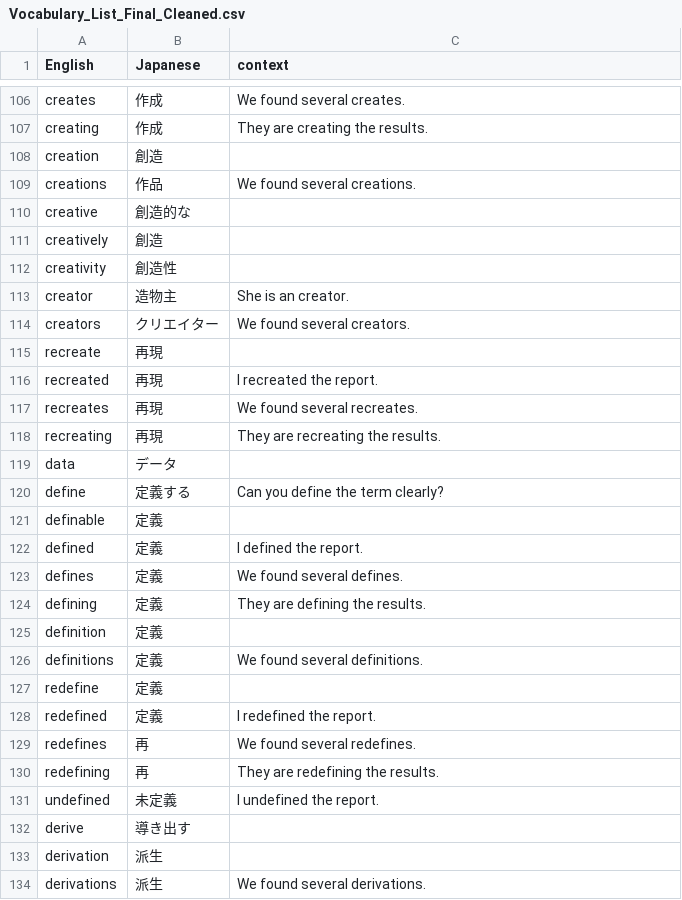
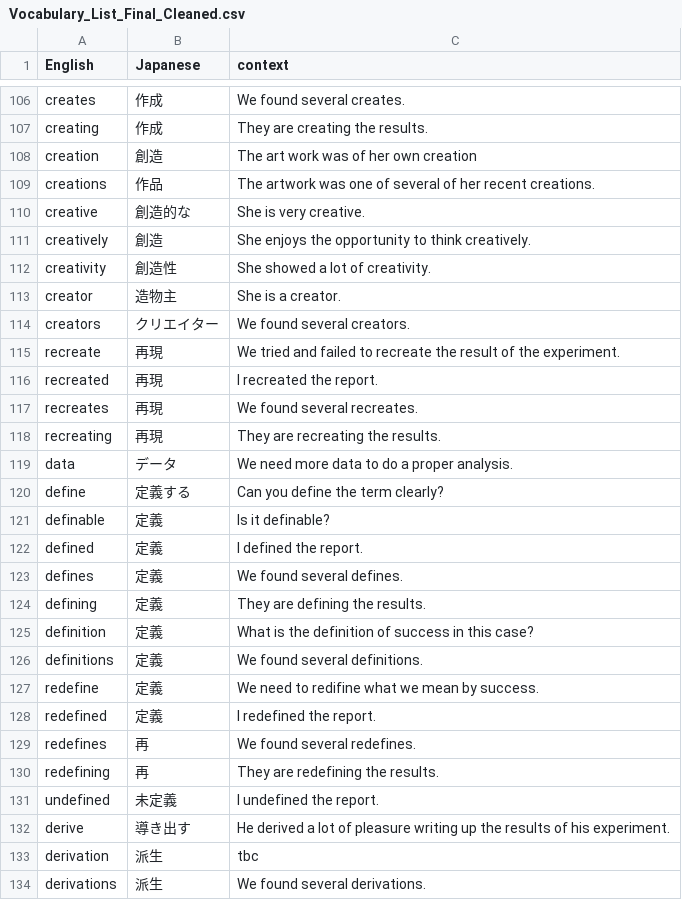
Before and after one commit to jamespnz/academic_english_vocab_builder, a CSV file: Vocabulary_List_Final_Cleaned.csv, drawn as a sheet; only a part is shown, gaps mark what is left out; the diff covers the shown part only.

```diff
--- a/Vocabulary_List_Final_Cleaned.csv
+++ b/Vocabulary_List_Final_Cleaned.csv
@@ -107,10 +107,10 @@ creates,"	作成",We found several creates.
 creating,"	作成",They are creating the results.
-creation,"	創造",
-creations,"	作品",We found several creations.
-creative,"	創造的な",
-creatively,"	創造",
-creativity,"	創造性",
-creator,"	造物主",She is an creator.
+creation,"	創造",The art work was of her own creation
+creations,"	作品",The artwork was one of several of her recent creations.
+creative,"	創造的な",She is very creative.
+creatively,"	創造",She enjoys the opportunity to think creatively.
+creativity,"	創造性",She showed a lot of creativity.
+creator,"	造物主",She is a creator.
 creators,"	クリエイター",We found several creators.
-recreate,"	再現",
+recreate,"	再現",We tried and failed to recreate the result of the experiment.
 recreated,"	再現",I recreated the report.
@@ -118,5 +118,5 @@ recreates,"	再現",We found several recreates.
 recreating,"	再現",They are recreating the results.
-data,データ,
+data,データ,We need more data to do a proper analysis.
 define,定義する,Can you define the term clearly?
-definable,"	定義",
+definable,"	定義",Is it definable?
 defined,"	定義",I defined the report.
@@ -124,5 +124,5 @@ defines,"	定義",We found several defines.
 defining,"	定義",They are defining the results.
-definition,"	定義",
+definition,"	定義",What is the definition of success in this case?
 definitions,"	定義",We found several definitions.
-redefine,"	定義",
+redefine,"	定義",We need to redifine what we mean by success.
 redefined,"	定義",I redefined the report.
@@ -131,4 +131,4 @@ redefining,"	再",They are redefining the results.
 undefined,"	未定義",I undefined the report.
-derive,導き出す,
-derivation,"	派生",
+derive,導き出す,He derived a lot of pleasure writing up the results of his experiment.
+derivation,"	派生",tbc
 derivations,"	派生",We found several derivations.
```
Also changed, not shown: 45 edited cells elsewhere in this file.
